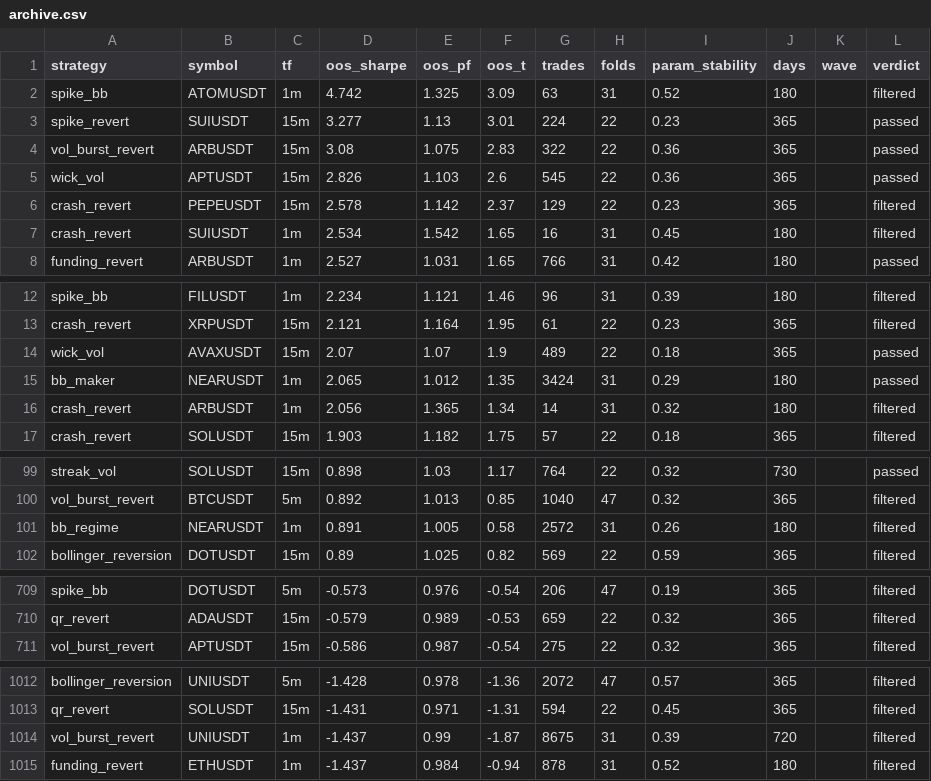
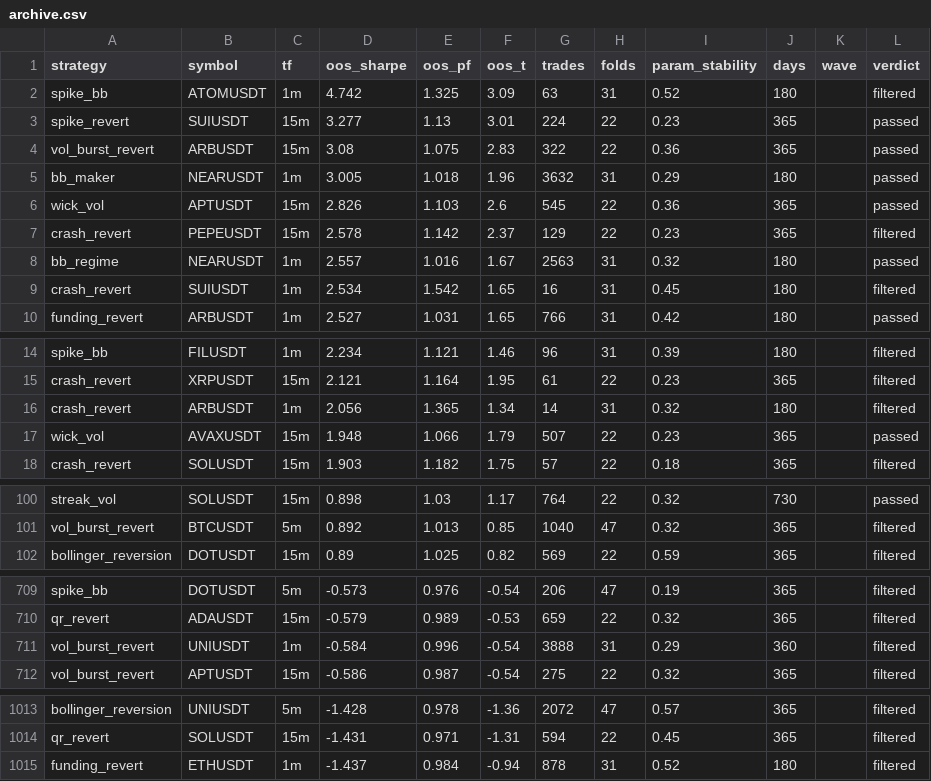
Before and after one commit to davletovaalmira11-creator/my-termux-project, a CSV file: scalp-lab/reports/archive.csv, drawn as a sheet; only a part is shown, gaps mark what is left out.

```diff
--- a/scalp-lab/reports/archive.csv
+++ b/scalp-lab/reports/archive.csv
@@ -4,4 +4,6 @@ spike_revert,SUIUSDT,15m,3.277,1.13,3.01,224,22,0.23,365,,passed
 vol_burst_revert,ARBUSDT,15m,3.08,1.075,2.83,322,22,0.36,365,,passed
+bb_maker,NEARUSDT,1m,3.005,1.018,1.96,3632,31,0.29,180,,passed
 wick_vol,APTUSDT,15m,2.826,1.103,2.6,545,22,0.36,365,,passed
 crash_revert,PEPEUSDT,15m,2.578,1.142,2.37,129,22,0.23,365,,filtered
+bb_regime,NEARUSDT,1m,2.557,1.016,1.67,2563,31,0.32,180,,passed
 crash_revert,SUIUSDT,1m,2.534,1.542,1.65,16,31,0.45,180,,filtered
@@ -13,5 +15,4 @@ spike_bb,FILUSDT,1m,2.234,1.121,1.46,96,31,0.39,180,,filtered
 crash_revert,XRPUSDT,15m,2.121,1.164,1.95,61,22,0.23,365,,filtered
-wick_vol,AVAXUSDT,15m,2.07,1.07,1.9,489,22,0.18,365,,passed
-bb_maker,NEARUSDT,1m,2.065,1.012,1.35,3424,31,0.29,180,,passed
 crash_revert,ARBUSDT,1m,2.056,1.365,1.34,14,31,0.32,180,,filtered
+wick_vol,AVAXUSDT,15m,1.948,1.066,1.79,507,22,0.23,365,,passed
 crash_revert,SOLUSDT,15m,1.903,1.182,1.75,57,22,0.18,365,,filtered
@@ -100,3 +101,2 @@ streak_vol,SOLUSDT,15m,0.898,1.03,1.17,764,22,0.32,730,,passed
 vol_burst_revert,BTCUSDT,5m,0.892,1.013,0.85,1040,47,0.32,365,,filtered
-bb_regime,NEARUSDT,1m,0.891,1.005,0.58,2572,31,0.26,180,,filtered
 bollinger_reversion,DOTUSDT,15m,0.89,1.025,0.82,569,22,0.59,365,,filtered
@@ -710,2 +710,3 @@ spike_bb,DOTUSDT,5m,-0.573,0.976,-0.54,206,47,0.19,365,,filtered
 qr_revert,ADAUSDT,15m,-0.579,0.989,-0.53,659,22,0.32,365,,filtered
+vol_burst_revert,UNIUSDT,1m,-0.584,0.996,-0.54,3888,31,0.29,360,,filtered
 vol_burst_revert,APTUSDT,15m,-0.586,0.987,-0.54,275,22,0.32,365,,filtered
@@ -1013,3 +1014,2 @@ bollinger_reversion,UNIUSDT,5m,-1.428,0.978,-1.36,2072,47,0.57,365,,filtered
 qr_revert,SOLUSDT,15m,-1.431,0.971,-1.31,594,22,0.45,365,,filtered
-vol_burst_revert,UNIUSDT,1m,-1.437,0.99,-1.87,8675,31,0.39,720,,filtered
 funding_revert,ETHUSDT,1m,-1.437,0.984,-0.94,878,31,0.52,180,,filtered
```
Also changed, not shown: scalp-lab/reports/leaderboard.csv, 2 other files.
